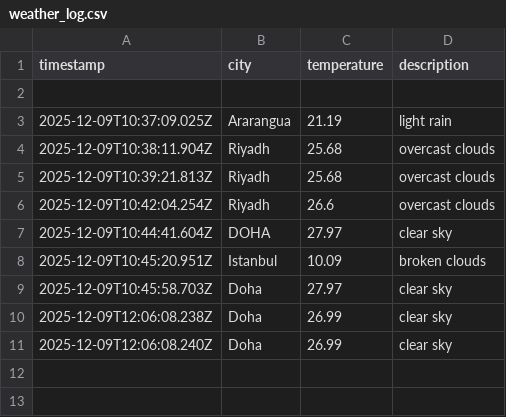
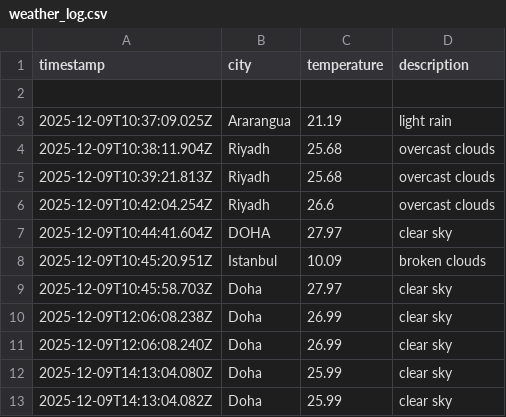
Before and after one commit to sanatehreem1/DataOps-weather, a CSV file: data/weather_log.csv, drawn as a sheet; the diff names each change by its address in the sheet, - before the commit and + after, or states it on an @@ line.

```diff
--- a/data/weather_log.csv
+++ b/data/weather_log.csv
+row 12: 2025-12-09T14:13:04.080Z | Doha | 25.99 | clear sky
+row 13: 2025-12-09T14:13:04.082Z | Doha | 25.99 | clear sky
```
Also changed, not shown: 1 other file.
